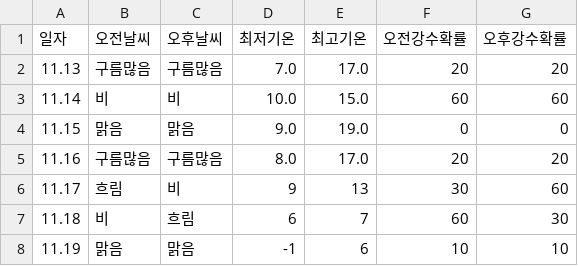
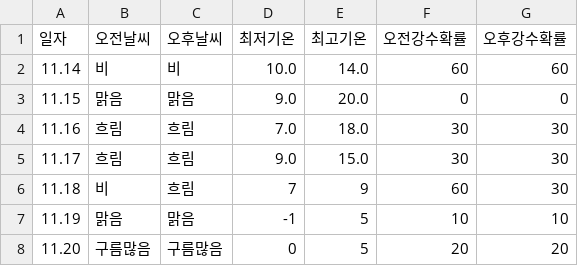
Before and after one commit to tndhrthwls12/Gangdong-infographic26, a CSV file: weather-data/weather_7days.csv, drawn as a sheet.

```diff
--- a/weather-data/weather_7days.csv
+++ b/weather-data/weather_7days.csv
@@ -1,8 +1,8 @@
 일자,오전날씨,오후날씨,최저기온,최고기온,오전강수확률,오후강수확률
-11.13,구름많음,구름많음,7.0,17.0,20,20
-11.14,비,비,10.0,15.0,60,60
-11.15,맑음,맑음,9.0,19.0,0,0
-11.16,구름많음,구름많음,8.0,17.0,20,20
-11.17,흐림,비,9,13,30,60
-11.18,비,흐림,6,7,60,30
-11.19,맑음,맑음,-1,6,10,10
+11.14,비,비,10.0,14.0,60,60
+11.15,맑음,맑음,9.0,20.0,0,0
+11.16,흐림,흐림,7.0,18.0,30,30
+11.17,흐림,흐림,9.0,15.0,30,30
+11.18,비,흐림,7,9,60,30
+11.19,맑음,맑음,-1,5,10,10
+11.20,구름많음,구름많음,0,5,20,20
```
